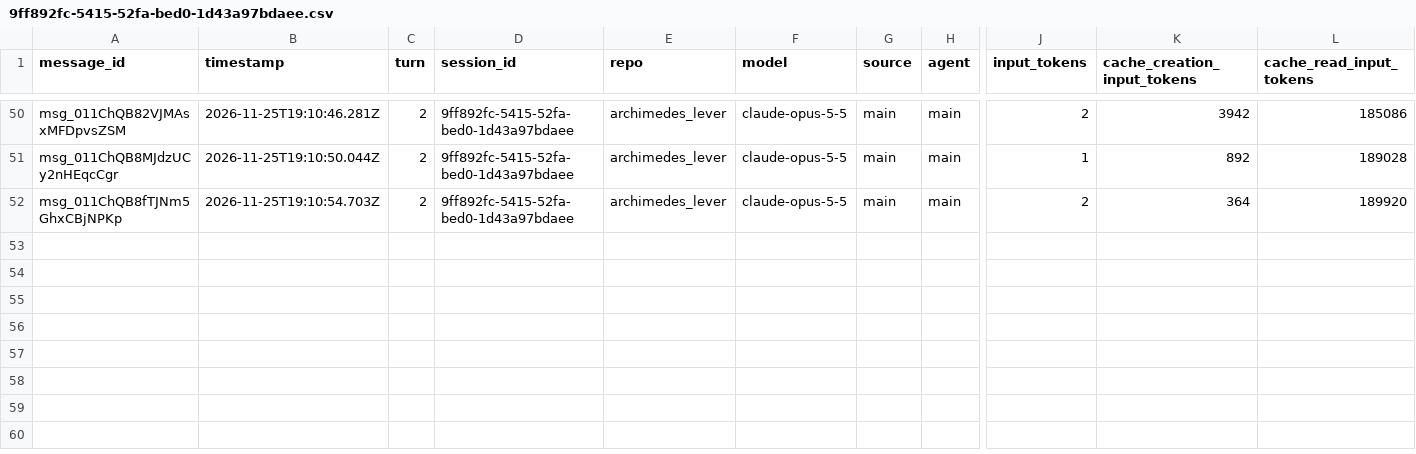
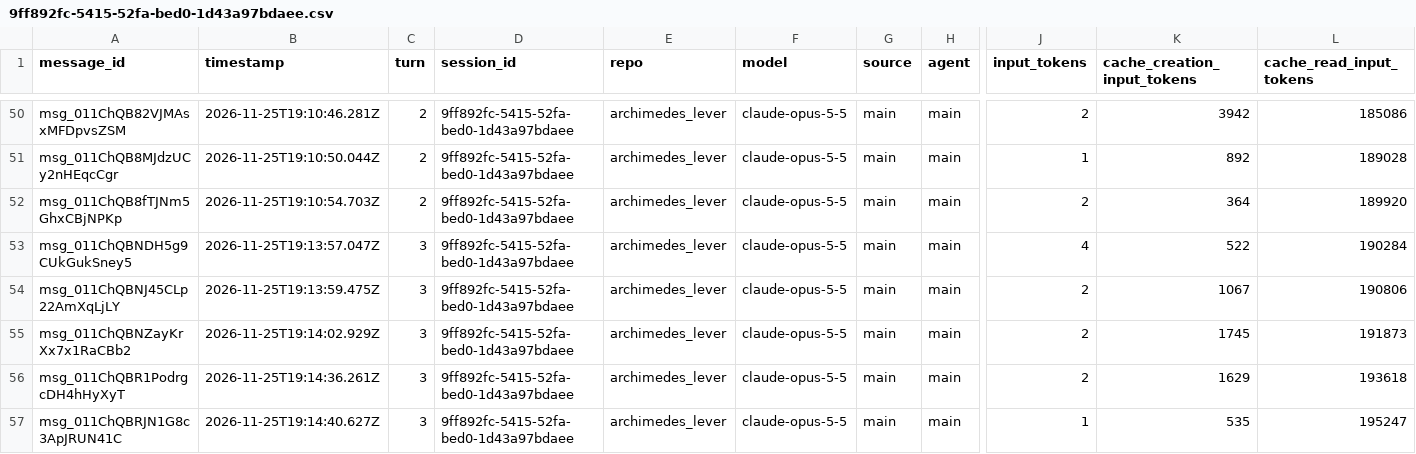
Before and after one commit to rhope-ops/archimedes_lever, a CSV file: sessions/9ff892fc-5415-52fa-bed0-1d43a97bdaee.csv, drawn as a sheet; only a part is shown, gaps mark what is left out; rows hold the shown columns only; the diff names each change by its address in the sheet, - before the commit and + after, or states it on an @@ line.

```diff
--- a/sessions/9ff892fc-5415-52fa-bed0-1d43a97bdaee.csv
+++ b/sessions/9ff892fc-5415-52fa-bed0-1d43a97bdaee.csv
+row 53: msg_011ChQBNDH5g9CUkGukSney5 | 2026-11-25T19:13:57.047Z | 3 | 9ff892fc-5415-52fa-bed0-1d43a97bdaee | archimedes_lever | claude-opus-5-5 | main | main | 4 | 522 | 190284
+row 54: msg_011ChQBNJ45CLp22AmXqLjLY | 2026-11-25T19:13:59.475Z | 3 | 9ff892fc-5415-52fa-bed0-1d43a97bdaee | archimedes_lever | claude-opus-5-5 | main | main | 2 | 1067 | 190806
+row 55: msg_011ChQBNZayKrXx7x1RaCBb2 | 2026-11-25T19:14:02.929Z | 3 | 9ff892fc-5415-52fa-bed0-1d43a97bdaee | archimedes_lever | claude-opus-5-5 | main | main | 2 | 1745 | 191873
+row 56: msg_011ChQBR1PodrgcDH4hHyXyT | 2026-11-25T19:14:36.261Z | 3 | 9ff892fc-5415-52fa-bed0-1d43a97bdaee | archimedes_lever | claude-opus-5-5 | main | main | 2 | 1629 | 193618
+row 57: msg_011ChQBRJN1G8c3ApJRUN41C | 2026-11-25T19:14:40.627Z | 3 | 9ff892fc-5415-52fa-bed0-1d43a97bdaee | archimedes_lever | claude-opus-5-5 | main | main | 1 | 535 | 195247
```
